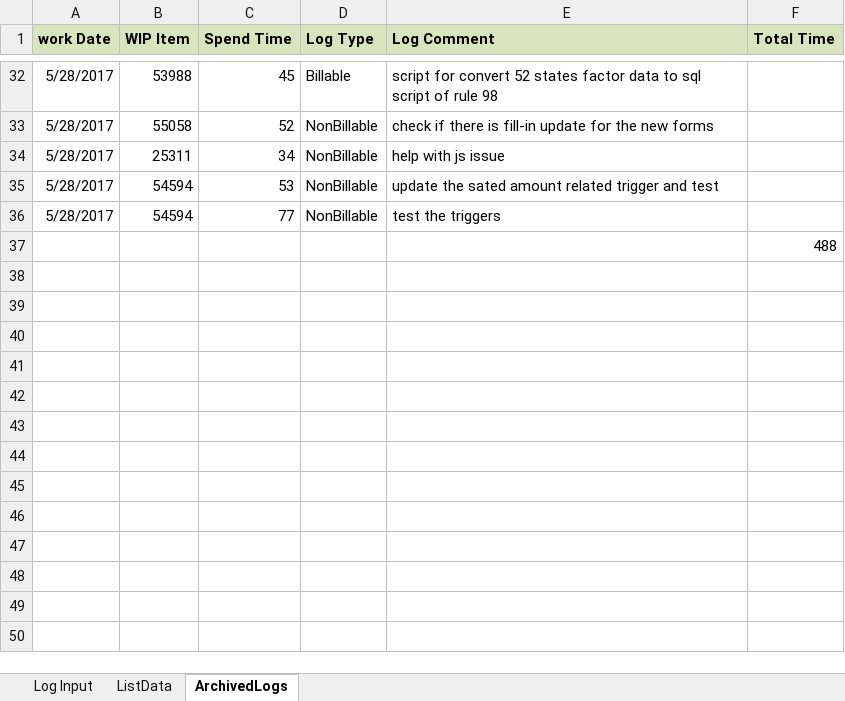
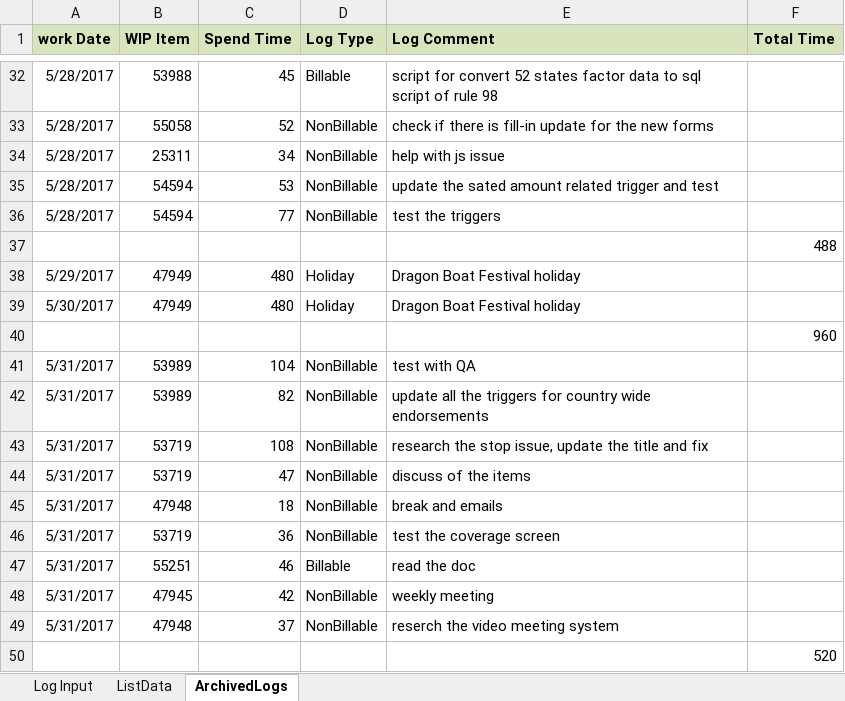
Before and after one commit to wancy86/wancy86.github.io, an Excel workbook: tool/WIP LOG.xlsm, sheet ArchivedLogs, drawn as a sheet; only a part is shown, gaps mark what is left out; values as stored, in another font and other column widths than the file's, no borders; the diff names each change by its address in the sheet, - before the commit and + after, or states it on an @@ line.

```diff
--- a/tool/WIP LOG.xlsm (sheet ArchivedLogs)
+++ b/tool/WIP LOG.xlsm (sheet ArchivedLogs)
+row 38: 5/29/2017 | 47949 | 480 | Holiday | Dragon Boat Festival holiday
+row 39: 5/30/2017 | 47949 | 480 | Holiday | Dragon Boat Festival holiday
+row 40:  |  |  |  |  | 960
+row 41: 5/31/2017 | 53989 | 104 | NonBillable | test with QA
+row 42: 5/31/2017 | 53989 | 82 | NonBillable | update all the triggers for country wide endorsements
+row 43: 5/31/2017 | 53719 | 108 | NonBillable | research the stop issue, update the title and fix
+row 44: 5/31/2017 | 53719 | 47 | NonBillable | discuss of the items
+row 45: 5/31/2017 | 47948 | 18 | NonBillable | break and emails
+row 46: 5/31/2017 | 53719 | 36 | NonBillable | test the coverage screen
+row 47: 5/31/2017 | 55251 | 46 | Billable | read the doc
+row 48: 5/31/2017 | 47945 | 42 | NonBillable | weekly meeting
+row 49: 5/31/2017 | 47948 | 37 | NonBillable | reserch the video meeting system
+row 50:  |  |  |  |  | 520
```
Also changed, not shown: sheet ListData, sheet Log Input, tool/餐费统计录入系统.xlsm.
